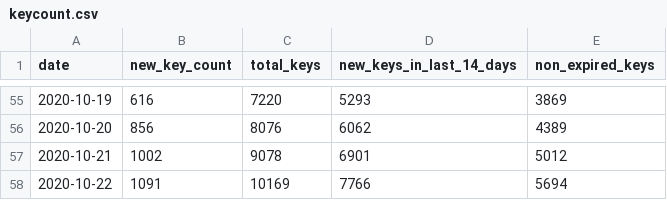
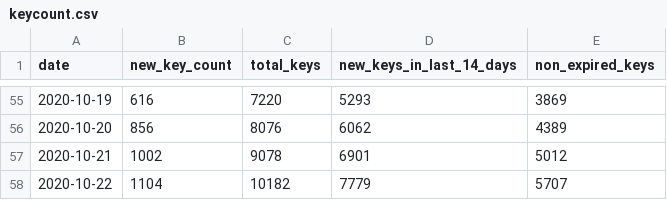
Before and after one commit to sledilnik/cwa-scrape, a CSV file: data/SI/keycount.csv, drawn as a sheet; only a part is shown, gaps mark what is left out.

```diff
--- a/data/SI/keycount.csv
+++ b/data/SI/keycount.csv
@@ -57,2 +57,2 @@ date,new_key_count,total_keys,new_keys_in_last_14_days,non_expired_keys
 2020-10-21,1002,9078,6901,5012
-2020-10-22,1091,10169,7766,5694
+2020-10-22,1104,10182,7779,5707
```
Also changed, not shown: 5 other files.
